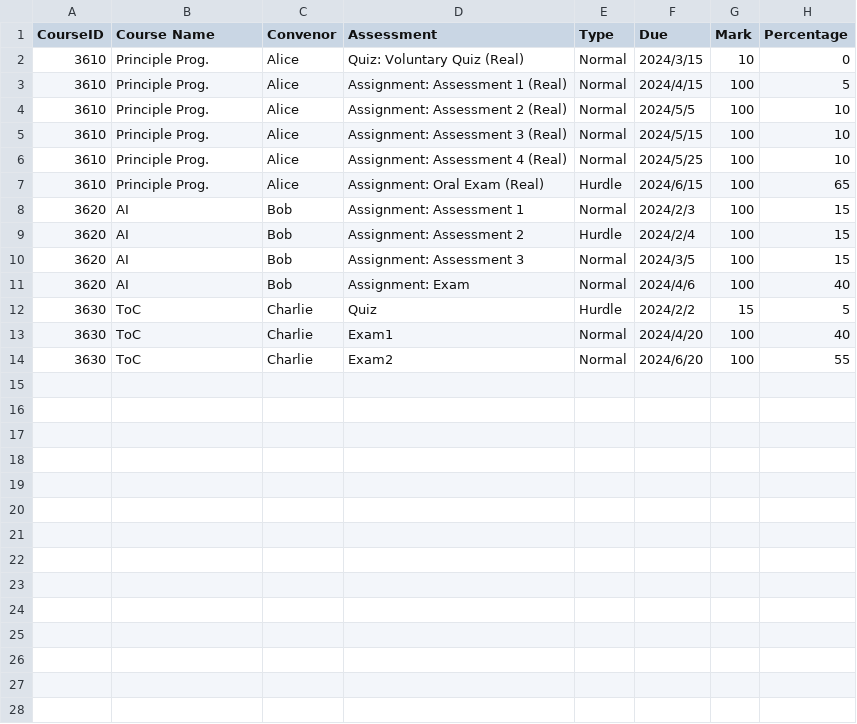
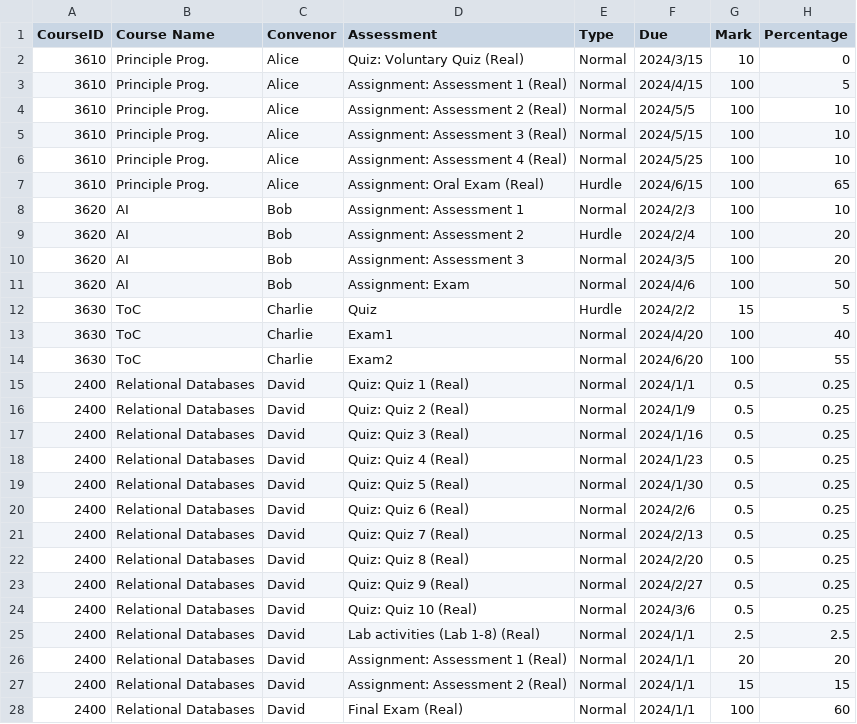
Before and after one commit to TSP-24/TSP-24, a CSV file: backend/src/fakedata/compcourse.csv, drawn as a sheet.

```diff
--- a/backend/src/fakedata/compcourse.csv
+++ b/backend/src/fakedata/compcourse.csv
@@ -7,6 +7,6 @@ CourseID,Course Name,Convenor,Assessment,Type,Due,Mark,Percentage
 3610,Principle Prog.,Alice,Assignment: Oral Exam (Real),Hurdle,2024/6/15,100,65
-3620,AI,Bob,Assignment: Assessment 1 ,Normal,2024/2/3,100,15
-3620,AI,Bob,Assignment: Assessment 2,Hurdle,2024/2/4,100,15
-3620,AI,Bob,Assignment: Assessment 3 ,Normal,2024/3/5,100,15
-3620,AI,Bob,Assignment: Exam ,Normal,2024/4/6,100,40
+3620,AI,Bob,Assignment: Assessment 1 ,Normal,2024/2/3,100,10
+3620,AI,Bob,Assignment: Assessment 2 ,Hurdle,2024/2/4,100,20
+3620,AI,Bob,Assignment: Assessment 3 ,Normal,2024/3/5,100,20
+3620,AI,Bob,Assignment: Exam ,Normal,2024/4/6,100,50
 3630,ToC,Charlie,Quiz,Hurdle,2024/2/2,15,5
@@ -14 +14,15 @@ CourseID,Course Name,Convenor,Assessment,Type,Due,Mark,Percentage
 3630,ToC,Charlie,Exam2,Normal,2024/6/20,100,55
+2400,Relational Databases,David,Quiz: Quiz 1 (Real),Normal,2024/1/1,0.5,0.25
+2400,Relational Databases,David,Quiz: Quiz 2 (Real),Normal,2024/1/9,0.5,0.25
+2400,Relational Databases,David,Quiz: Quiz 3 (Real),Normal,2024/1/16,0.5,0.25
+2400,Relational Databases,David,Quiz: Quiz 4 (Real),Normal,2024/1/23,0.5,0.25
+2400,Relational Databases,David,Quiz: Quiz 5 (Real),Normal,2024/1/30,0.5,0.25
+2400,Relational Databases,David,Quiz: Quiz 6 (Real),Normal,2024/2/6,0.5,0.25
+2400,Relational Databases,David,Quiz: Quiz 7 (Real),Normal,2024/2/13,0.5,0.25
+2400,Relational Databases,David,Quiz: Quiz 8 (Real),Normal,2024/2/20,0.5,0.25
+2400,Relational Databases,David,Quiz: Quiz 9 (Real),Normal,2024/2/27,0.5,0.25
+2400,Relational Databases,David,Quiz: Quiz 10 (Real),Normal,2024/3/6,0.5,0.25
+2400,Relational Databases,David,Lab activities (Lab 1-8) (Real),Normal,2024/1/1,2.5,2.5
+2400,Relational Databases,David,Assignment: Assessment 1 (Real),Normal,2024/1/1,20,20
+2400,Relational Databases,David,Assignment: Assessment 2 (Real),Normal,2024/1/1,15,15
+2400,Relational Databases,David,Final Exam (Real),Normal,2024/1/1,100,60
```
Also changed, not shown: 9 other files.
